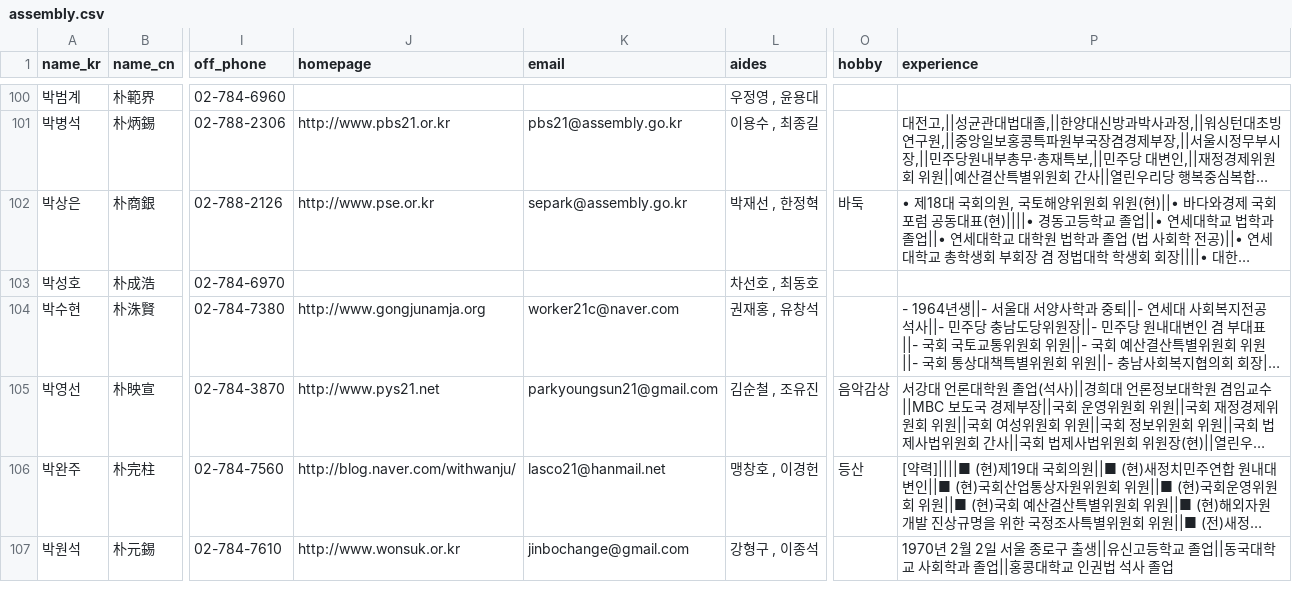
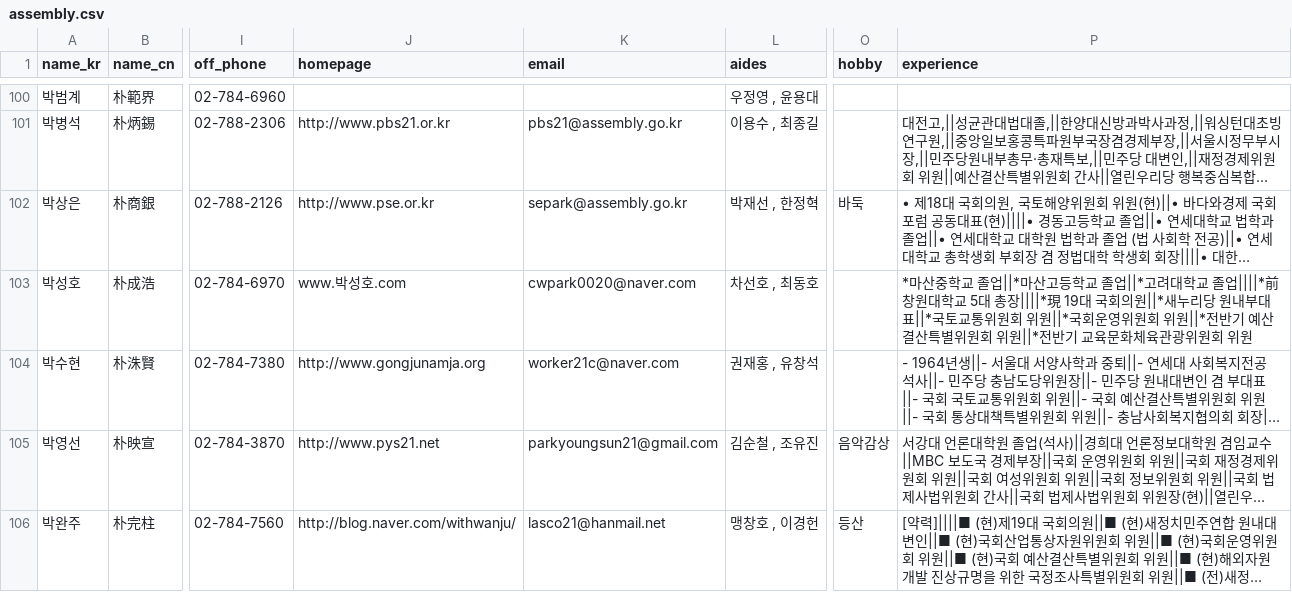
Before and after one commit to teampopong/data-assembly, a CSV file: assembly.csv, drawn as a sheet; only a part is shown, gaps mark what is left out; the shorter side is filled out with more unchanged rows; long unchanged cells end in …; the diff names each change by its address in the sheet, - before the commit and + after, or states it on an @@ line.

```diff
--- a/assembly.csv
+++ b/assembly.csv
-J103 (homepage): (empty)
+J103 (homepage): www.박성호.com
-K103 (email): (empty)
+K103 (email): cwpark0020@naver.com
-P103 (experience): (empty)
+P103 (experience): *마산중학교 졸업||*마산고등학교 졸업||*고려대학교 졸업||||*前 창원대학교 5대 총장||||*現 19대 국회의원||*새누리당 원내부대표||*국토교통위원회 위원||*국회운영위원회 위원||*전반기 예산결산특별위원회 위원||*전반기 교육문화체육관광위원회 위원
```
Also changed, not shown: committees/committee_list_국토교통위원회.csv, committees/committee_list_국회운영위원회.csv, 1 other file.
